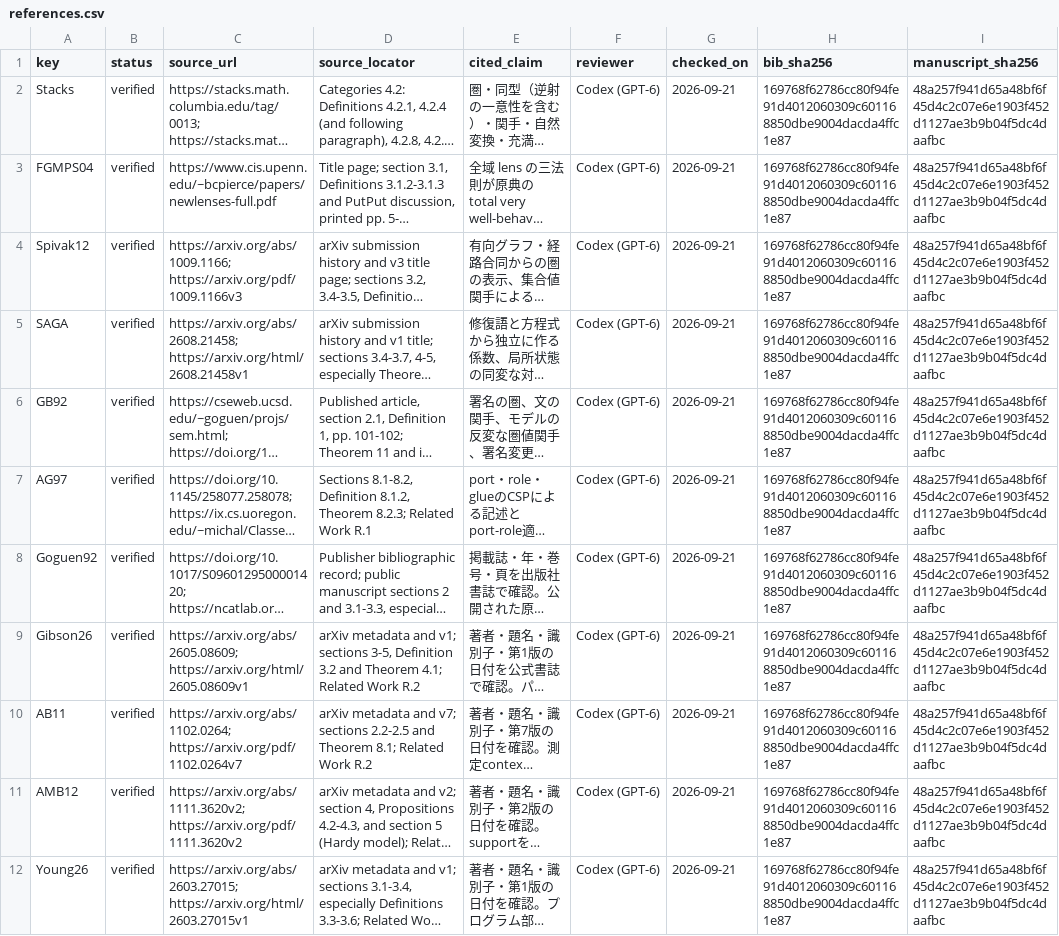
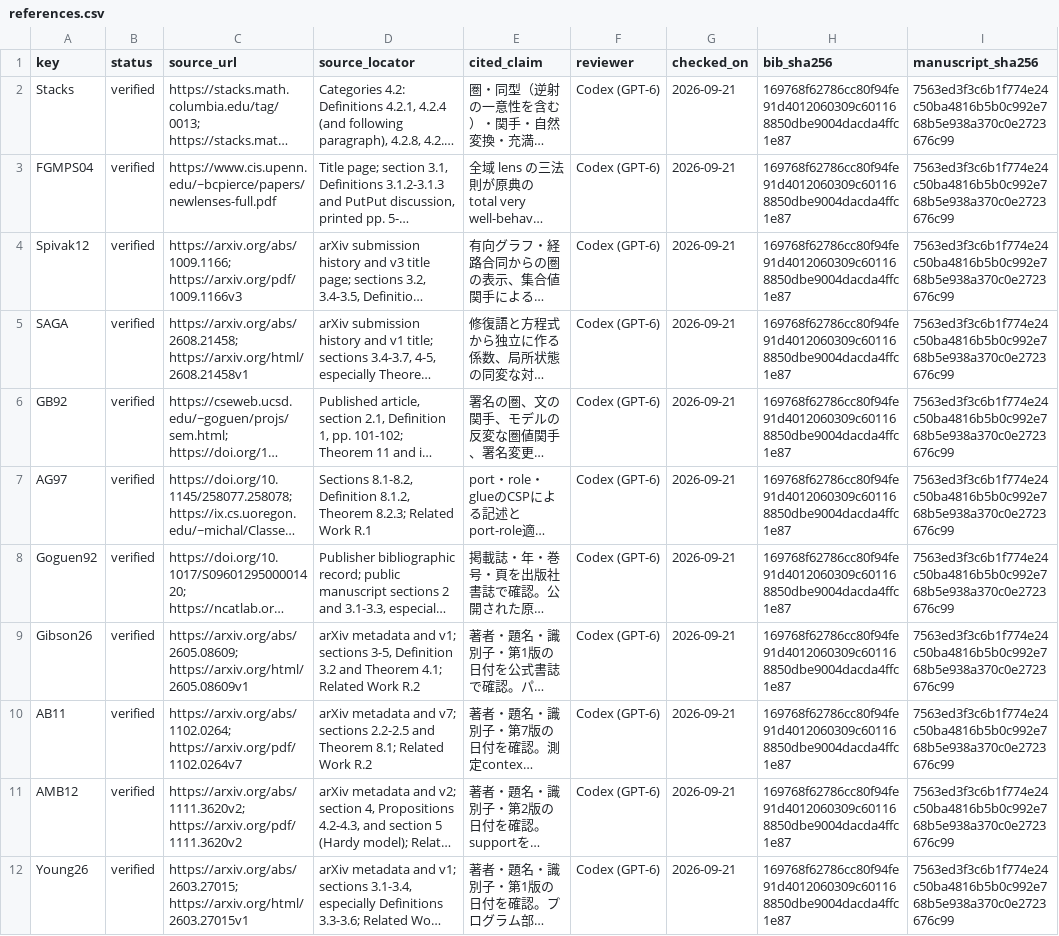
Before and after one commit to iroha1203/AlgebraicArchitectureTheoryV2, a CSV file: outreach/paper/rising-sea/references.csv, drawn as a sheet; only a part is shown; long unchanged cells end in …; the diff covers the shown part only; the diff names each change by its address in the sheet, - before the commit and + after, or states it on an @@ line.

Commit message:
docs(paper): Rising Sea本論の導入と章間接続を整理

```diff
--- a/outreach/paper/rising-sea/references.csv
+++ b/outreach/paper/rising-sea/references.csv
-I2:I12 (manuscript_sha256): 48a257f941d65a48bf6f45d4c2c07e6e1903f452d1127ae3b9b04f5dc4daafbc
+I2:I12 (manuscript_sha256): 7563ed3f3c6b1f774e24c50ba4816b5b0c992e768b5e938a370c0e2723676c99
```
Also changed, not shown: 11 edited cells elsewhere in this file, 10 other files.
